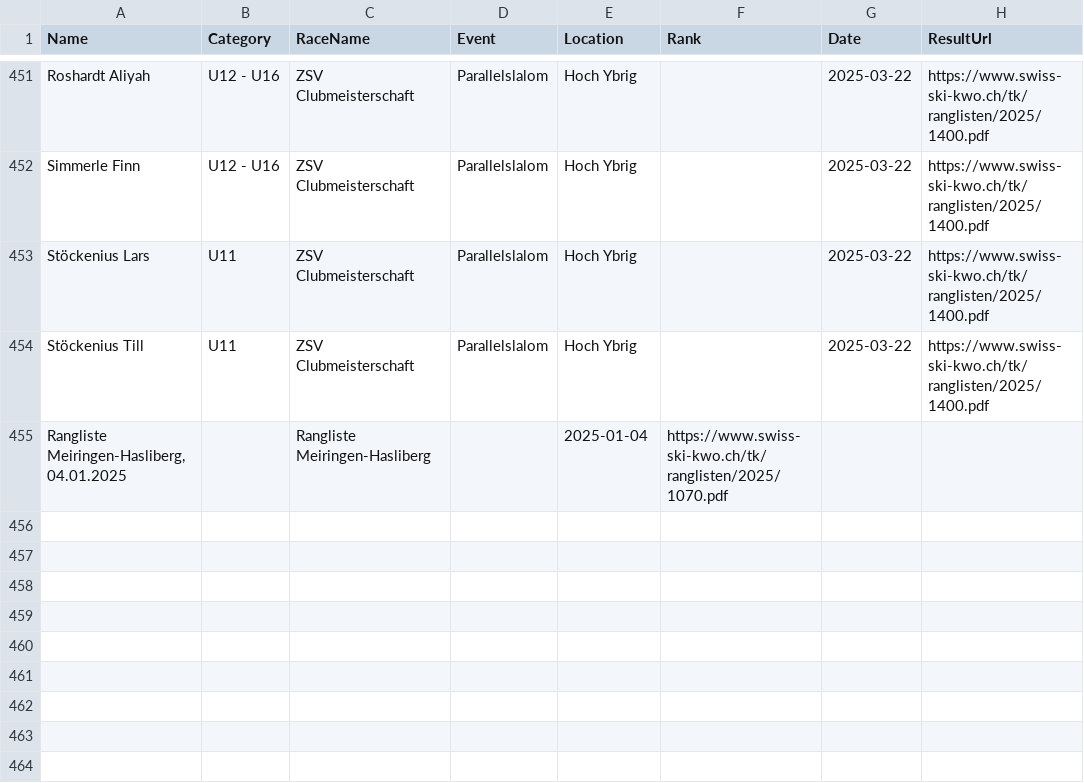
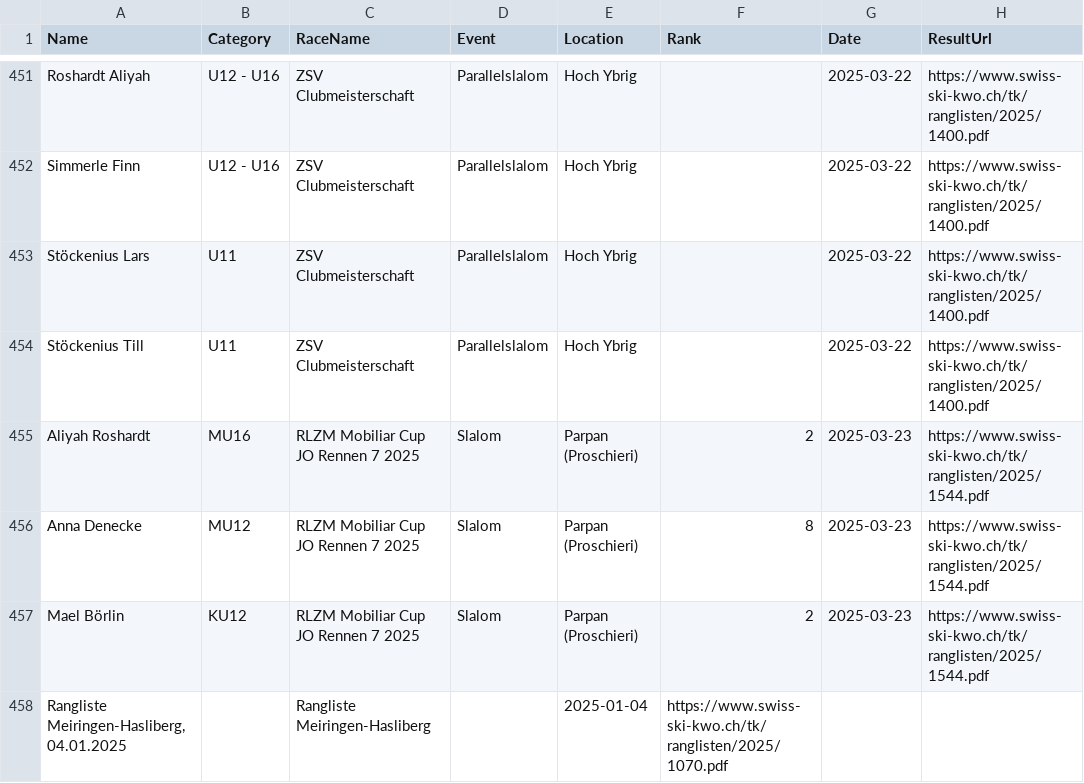
Before and after one commit to balint-miklos/ski-results, a CSV file: data/ski-data.csv, drawn as a sheet; only a part is shown, gaps mark what is left out; the diff names each change by its address in the sheet, - before the commit and + after, or states it on an @@ line.

```diff
--- a/data/ski-data.csv
+++ b/data/ski-data.csv
+row 455: Aliyah Roshardt | MU16 | RLZM Mobiliar Cup JO Rennen 7 2025 | Slalom | Parpan (Proschieri) | 2 | 2025-03-23 | https://www.swiss-ski-kwo.ch/tk/ranglisten/2025/1544.pdf
+row 456: Anna Denecke | MU12 | RLZM Mobiliar Cup JO Rennen 7 2025 | Slalom | Parpan (Proschieri) | 8 | 2025-03-23 | https://www.swiss-ski-kwo.ch/tk/ranglisten/2025/1544.pdf
+row 457: Mael Börlin | KU12 | RLZM Mobiliar Cup JO Rennen 7 2025 | Slalom | Parpan (Proschieri) | 2 | 2025-03-23 | https://www.swiss-ski-kwo.ch/tk/ranglisten/2025/1544.pdf
```
Also changed, not shown: 3 other files.
